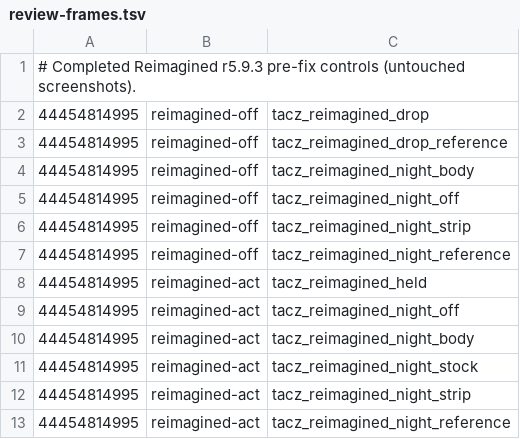
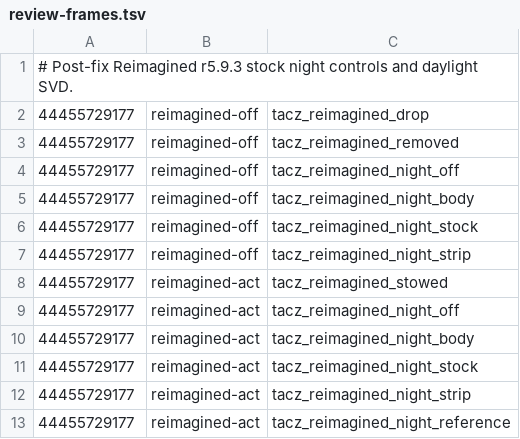
Before and after one commit to q14433686-arch/TaCZ_Refabricated_Unofficial, a TSV file: docs/investigations/review-frames.tsv, drawn as a sheet.

Commit message:
Review stock flash and daylight controls from both real shader profiles
Co-authored-by: arena-agent <297053741+arena-agent@users.noreply.github.com>

```diff
--- a/docs/investigations/review-frames.tsv
+++ b/docs/investigations/review-frames.tsv
@@ -1,13 +1,13 @@
-# Completed Reimagined r5.9.3 pre-fix controls (untouched screenshots).
-44454814995	reimagined-off	tacz_reimagined_drop
-44454814995	reimagined-off	tacz_reimagined_drop_reference
-44454814995	reimagined-off	tacz_reimagined_night_body
-44454814995	reimagined-off	tacz_reimagined_night_off
-44454814995	reimagined-off	tacz_reimagined_night_strip
-44454814995	reimagined-off	tacz_reimagined_night_reference
-44454814995	reimagined-act	tacz_reimagined_held
-44454814995	reimagined-act	tacz_reimagined_night_off
-44454814995	reimagined-act	tacz_reimagined_night_body
-44454814995	reimagined-act	tacz_reimagined_night_stock
-44454814995	reimagined-act	tacz_reimagined_night_strip
-44454814995	reimagined-act	tacz_reimagined_night_reference
+# Post-fix Reimagined r5.9.3 stock night controls and daylight SVD.
+44455729177	reimagined-off	tacz_reimagined_drop
+44455729177	reimagined-off	tacz_reimagined_removed
+44455729177	reimagined-off	tacz_reimagined_night_off
+44455729177	reimagined-off	tacz_reimagined_night_body
+44455729177	reimagined-off	tacz_reimagined_night_stock
+44455729177	reimagined-off	tacz_reimagined_night_strip
+44455729177	reimagined-act	tacz_reimagined_stowed
+44455729177	reimagined-act	tacz_reimagined_night_off
+44455729177	reimagined-act	tacz_reimagined_night_body
+44455729177	reimagined-act	tacz_reimagined_night_stock
+44455729177	reimagined-act	tacz_reimagined_night_strip
+44455729177	reimagined-act	tacz_reimagined_night_reference
```
